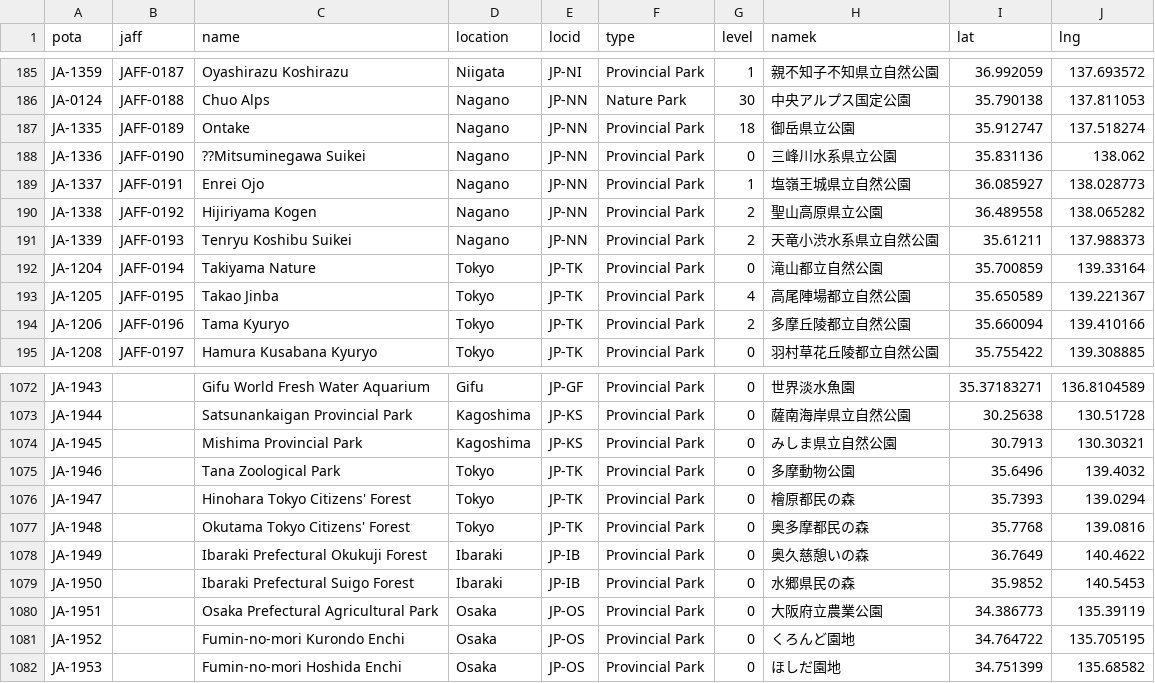
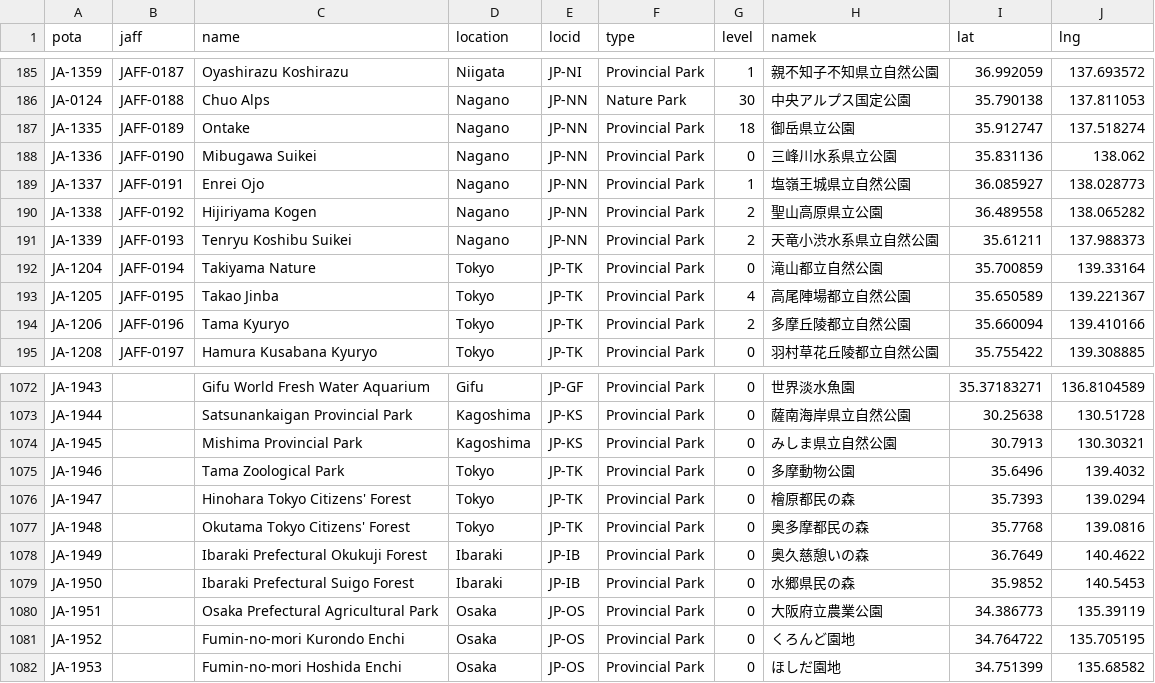
Before and after one commit to jl1nie/MyQTH, a CSV file: JAFFPOTAXref.csv, drawn as a sheet; only a part is shown, gaps mark what is left out.

Commit message:
Fix typos.

```diff
--- a/JAFFPOTAXref.csv
+++ b/JAFFPOTAXref.csv
@@ -187,3 +187,3 @@
 "JA-1335","JAFF-0189","Ontake","Nagano","JP-NN","Provincial Park",18,"御岳県立公園",35.912747,137.518274
-"JA-1336","JAFF-0190","??Mitsuminegawa Suikei","Nagano","JP-NN","Provincial Park",0,"三峰川水系県立公園",35.831136,138.062
+"JA-1336","JAFF-0190","Mibugawa Suikei","Nagano","JP-NN","Provincial Park",0,"三峰川水系県立公園",35.831136,138.062
 "JA-1337","JAFF-0191","Enrei Ojo","Nagano","JP-NN","Provincial Park",1,"塩嶺王城県立自然公園",36.085927,138.028773
@@ -1074,3 +1074,3 @@
 "JA-1945",,"Mishima Provincial Park","Kagoshima","JP-KS","Provincial Park",0,"みしま県立自然公園",30.7913,130.30321
-"JA-1946",,"Tana Zoological Park","Tokyo","JP-TK","Provincial Park",0,"多摩動物公園",35.6496,139.4032
+"JA-1946",,"Tama Zoological Park","Tokyo","JP-TK","Provincial Park",0,"多摩動物公園",35.6496,139.4032
 "JA-1947",,"Hinohara Tokyo Citizens' Forest","Tokyo","JP-TK","Provincial Park",0,"檜原都民の森",35.7393,139.0294
```
